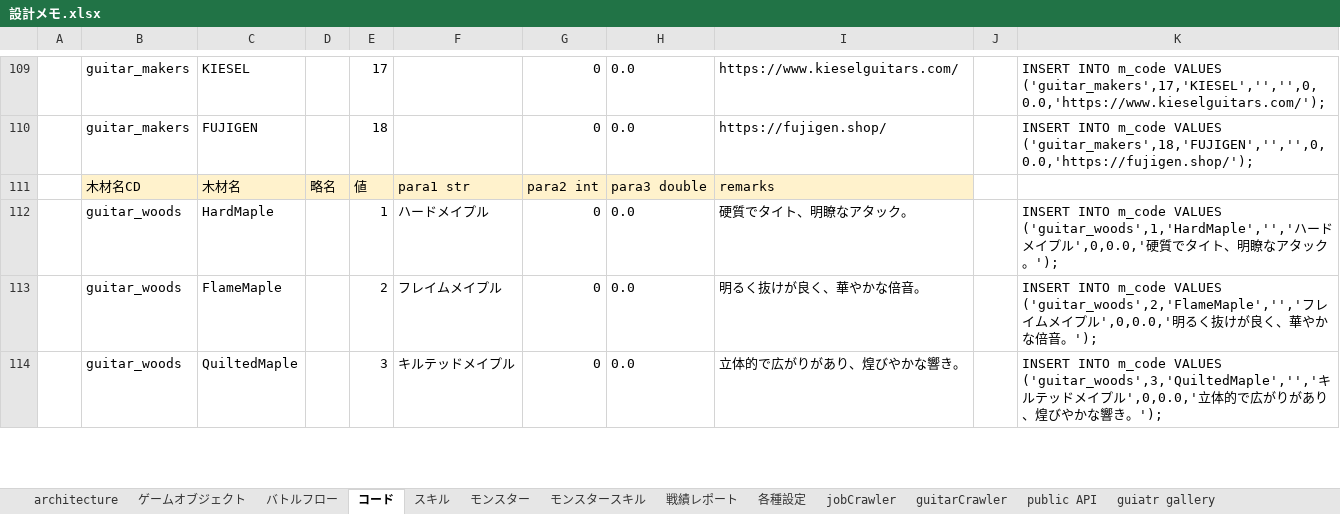
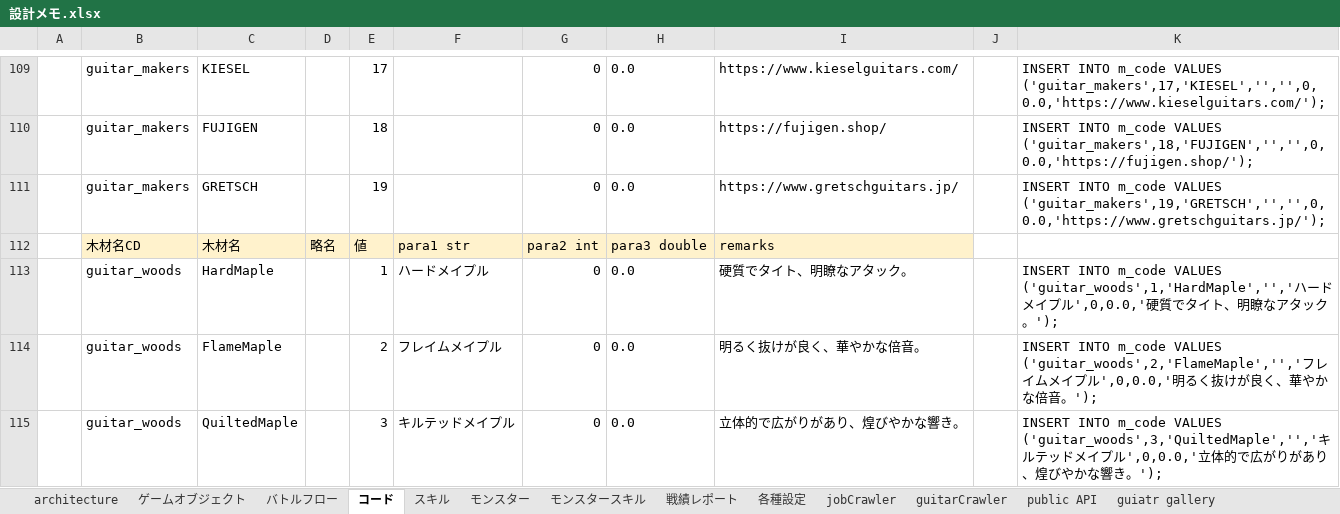
Before and after one commit to kazGear/portfolio, an Excel workbook: _docs/設計メモ.xlsx, sheet コード, drawn as a sheet; only a part is shown, gaps mark what is left out; values as stored, in another font and other column widths than the file's, no borders; the diff names each change by its address in the sheet, - before the commit and + after, or states it on an @@ line.

Commit message:
guitar gretsch 追加

```diff
--- a/_docs/設計メモ.xlsx (sheet コード)
+++ b/_docs/設計メモ.xlsx (sheet コード)
+row 111:  | guitar_makers | GRETSCH |  | 19 |  | 0 | 0.0 | https://www.gretschguitars.jp/ |  | INSERT INTO m_code VALUES ('guitar_makers',19,'GRETSCH','','',0,0.0,'https://www.gretschguitars.jp/');
```
Also changed, not shown: formulas that keep their value, 3 other files.
